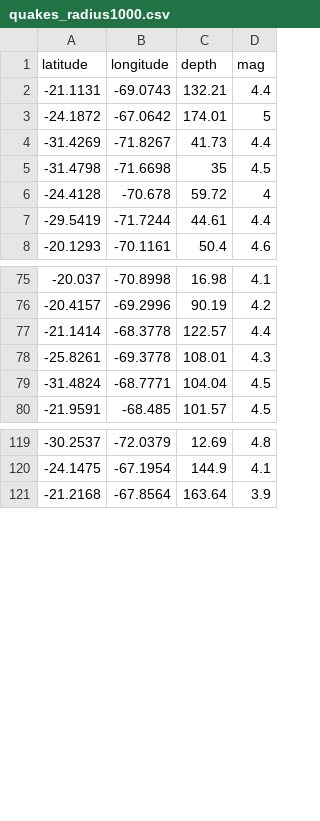
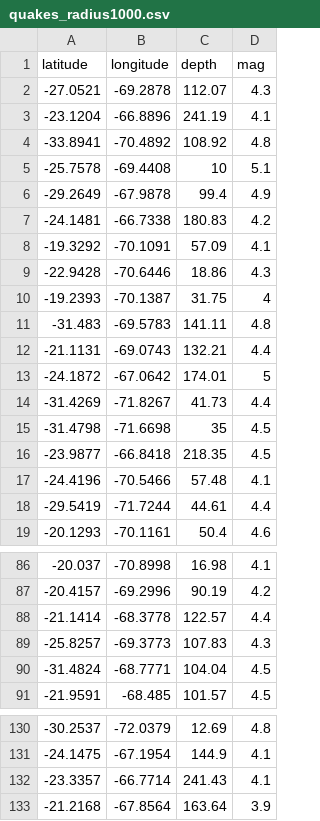
Before and after one commit to Patricia008/EarthquakesMLinJupyter, a CSV file: jupyter/quakes_radius1000.csv, drawn as a sheet; only a part is shown, gaps mark what is left out; the diff covers the shown part only.

```diff
--- a/jupyter/quakes_radius1000.csv
+++ b/jupyter/quakes_radius1000.csv
@@ -1,2 +1,12 @@
 latitude,longitude,depth,mag
+-27.0521,-69.2878,112.07,4.3
+-23.1204,-66.8896,241.19,4.1
+-33.8941,-70.4892,108.92,4.8
+-25.7578,-69.4408,10,5.1
+-29.2649,-67.9878,99.4,4.9
+-24.1481,-66.7338,180.83,4.2
+-19.3292,-70.1091,57.09,4.1
+-22.9428,-70.6446,18.86,4.3
+-19.2393,-70.1387,31.75,4
+-31.483,-69.5783,141.11,4.8
 -21.1131,-69.0743,132.21,4.4
@@ -5,3 +15,4 @@ latitude,longitude,depth,mag
 -31.4798,-71.6698,35,4.5
--24.4128,-70.678,59.72,4
+-23.9877,-66.8418,218.35,4.5
+-24.4196,-70.5466,57.48,4.1
 -29.5419,-71.7244,44.61,4.4
@@ -77,3 +88,3 @@ latitude,longitude,depth,mag
 -21.1414,-68.3778,122.57,4.4
--25.8261,-69.3778,108.01,4.3
+-25.8257,-69.3773,107.83,4.3
 -31.4824,-68.7771,104.04,4.5
@@ -120,2 +131,3 @@ latitude,longitude,depth,mag
 -24.1475,-67.1954,144.9,4.1
+-23.3357,-66.7714,241.43,4.1
 -21.2168,-67.8564,163.64,3.9
```
Also changed, not shown: 3 added rows and 14 removed rows elsewhere in this file, jupyter/quakes_radius1500.csv, jupyter/quakes_radius200.csv, 21 other files.
